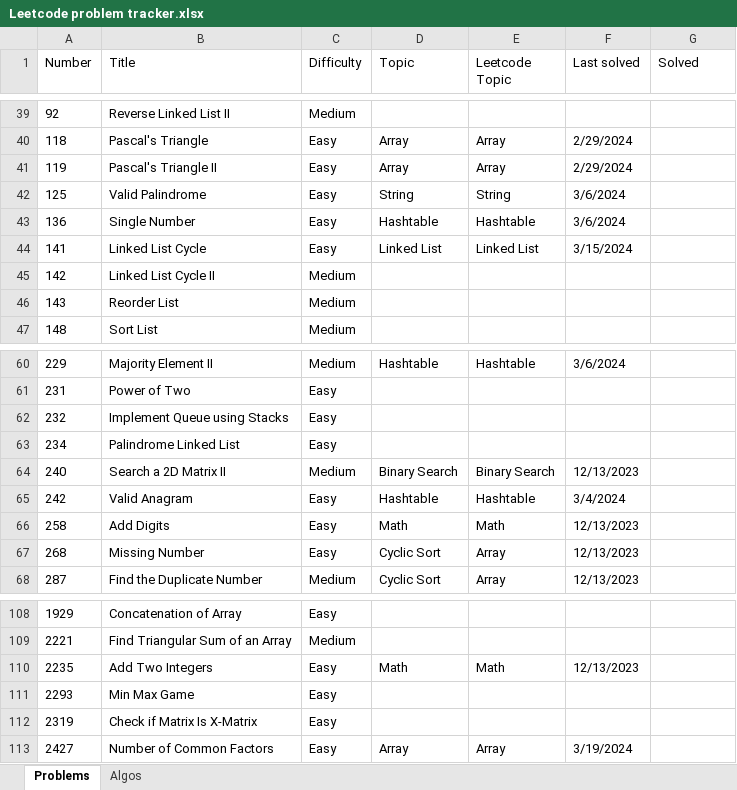
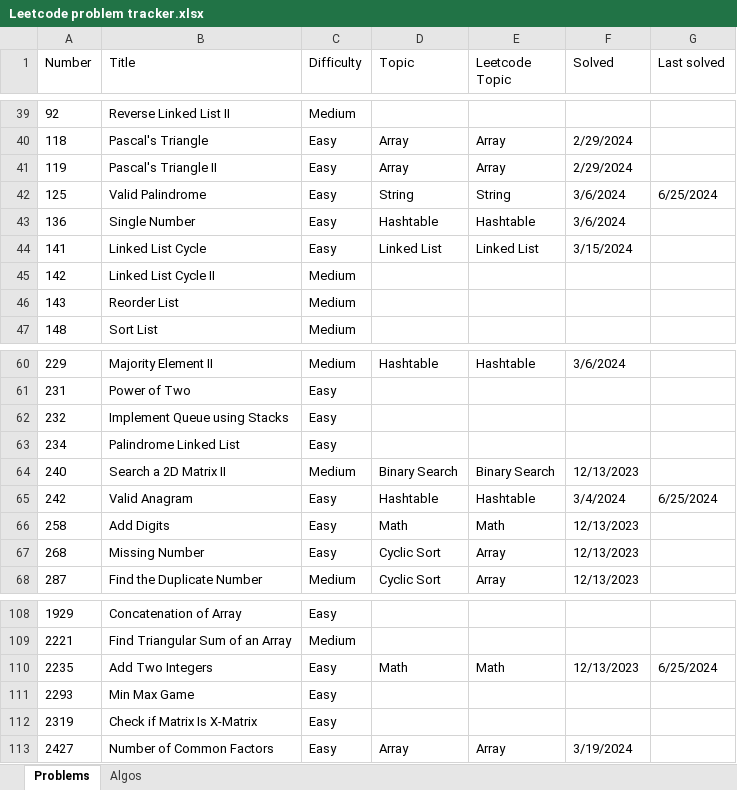
Before and after one commit to nvirkar/Leetcode, an Excel workbook: Leetcode problem tracker.xlsx, sheet Problems, drawn as a sheet; only a part is shown, gaps mark what is left out; values as stored, in another font and other column widths than the file's, no borders; the diff covers the shown part only; the diff names each change by its address in the sheet, - before the commit and + after, or states it on an @@ line.

```diff
--- a/Leetcode problem tracker.xlsx (sheet Problems)
+++ b/Leetcode problem tracker.xlsx (sheet Problems)
-F1: Last solved
+F1: Solved
-G1: Solved
+G1: Last solved
-G42 (Last solved): (empty)
+G42 (Last solved): 6/25/2024
-G65 (Last solved): (empty)
+G65 (Last solved): 6/25/2024
-G110 (Last solved): (empty)
+G110 (Last solved): 6/25/2024
```
Also changed, not shown: 9 edited cells elsewhere in this sheet, sheet Algos.
